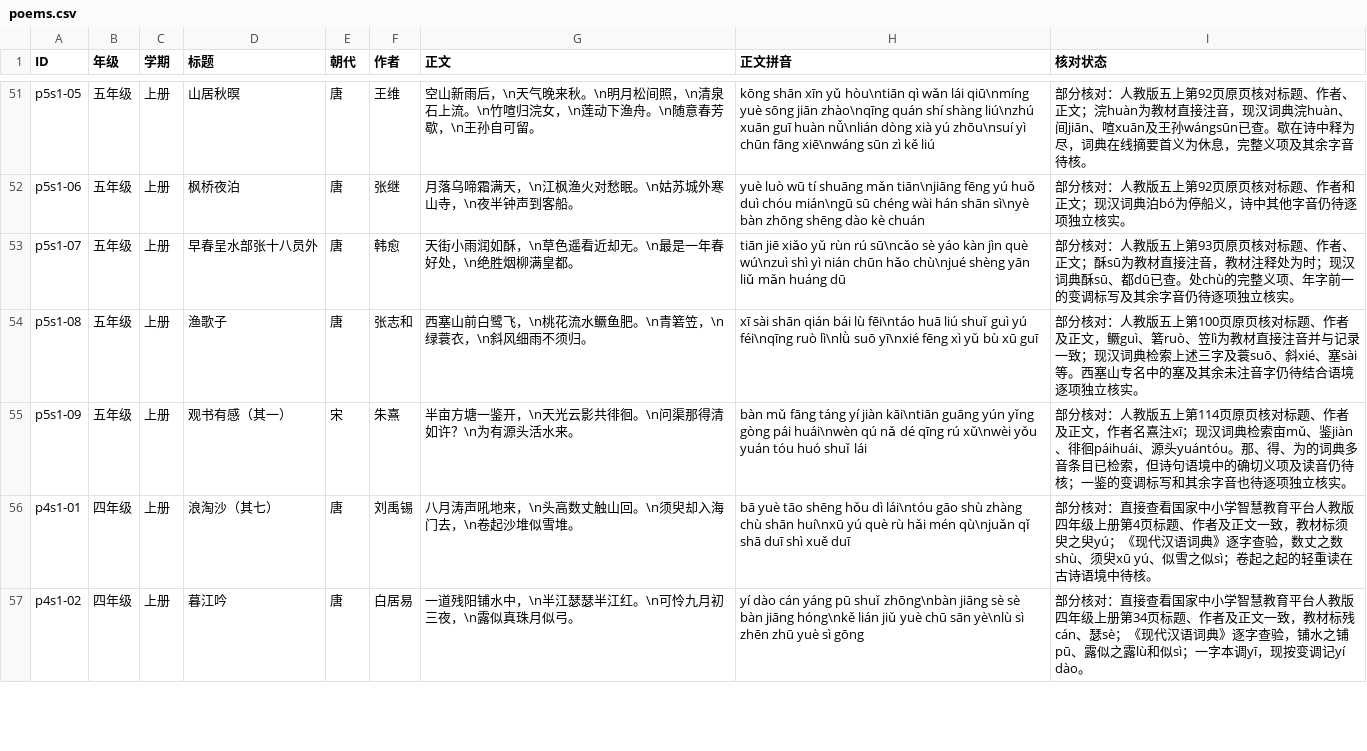
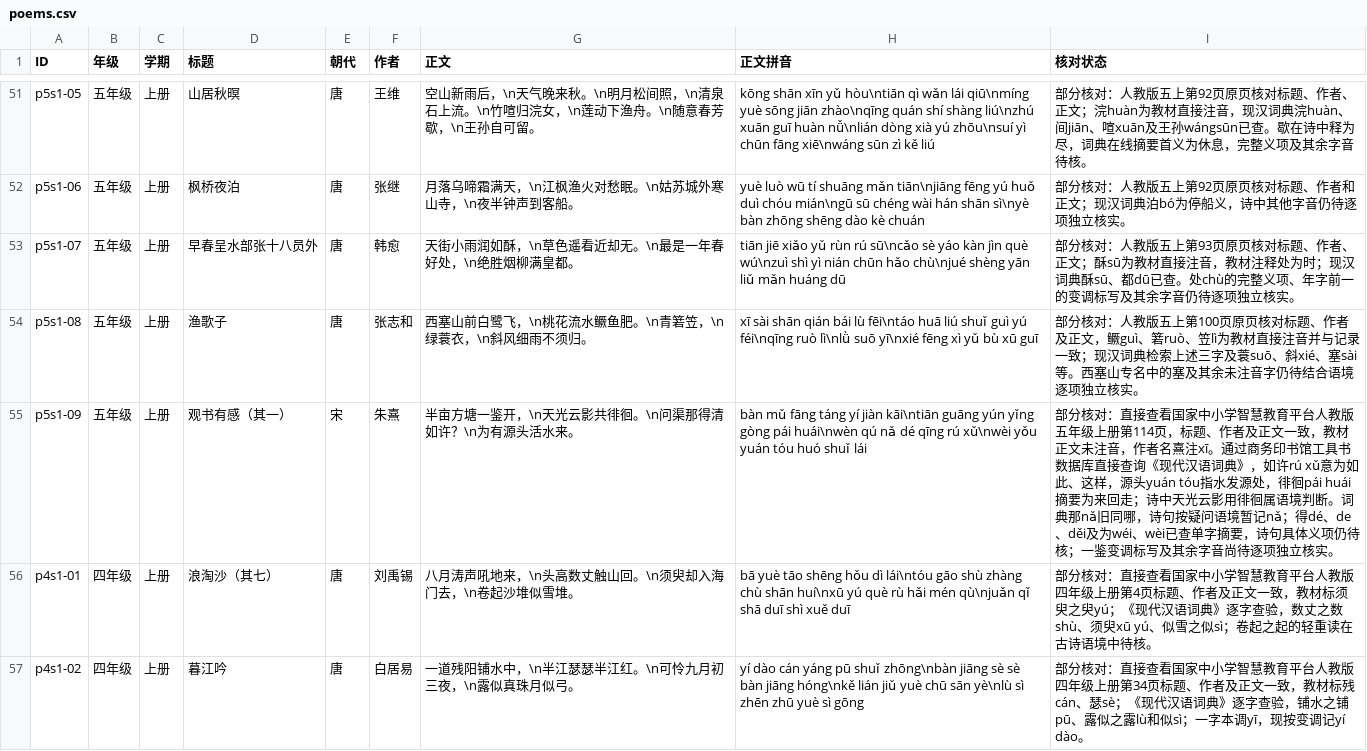
Before and after one commit to meta-learning-lab/rijiyuelei, a CSV file: dist/poems.csv, drawn as a sheet; only a part is shown, gaps mark what is left out.

Commit message:
复核观书有感教材原页及词典读音

```diff
--- a/dist/poems.csv
+++ b/dist/poems.csv
@@ -54,3 +54,3 @@ p5s1-07,五年级,上册,早春呈水部张十八员外,唐,韩愈,天街小雨
 p5s1-08,五年级,上册,渔歌子,唐,张志和,西塞山前白鹭飞，\n桃花流水鳜鱼肥。\n青箬笠，\n绿蓑衣，\n斜风细雨不须归。,xī sài shān qián bái lù fēi\ntáo huā liú shuǐ guì yú féi\nqīng ruò lì\nlǜ suō yī\nxié fēng xì yǔ bù xū guī,部分核对：人教版五上第100页原页核对标题、作者及正文，鳜guì、箬ruò、笠lì为教材直接注音并与记录一致；现汉词典检索上述三字及蓑suō、斜xié、塞sài等。西塞山专名中的塞及其余未注音字仍待结合语境逐项独立核实。
-p5s1-09,五年级,上册,观书有感（其一）,宋,朱熹,半亩方塘一鉴开，\n天光云影共徘徊。\n问渠那得清如许？\n为有源头活水来。,bàn mǔ fāng táng yí jiàn kāi\ntiān guāng yún yǐng gòng pái huái\nwèn qú nǎ dé qīng rú xǔ\nwèi yǒu yuán tóu huó shuǐ lái,部分核对：人教版五上第114页原页核对标题、作者及正文，作者名熹注xī；现汉词典检索亩mǔ、鉴jiàn、徘徊páihuái、源头yuántóu。那、得、为的词典多音条目已检索，但诗句语境中的确切义项及读音仍待核；一鉴的变调标写和其余字音也待逐项独立核实。
+p5s1-09,五年级,上册,观书有感（其一）,宋,朱熹,半亩方塘一鉴开，\n天光云影共徘徊。\n问渠那得清如许？\n为有源头活水来。,bàn mǔ fāng táng yí jiàn kāi\ntiān guāng yún yǐng gòng pái huái\nwèn qú nǎ dé qīng rú xǔ\nwèi yǒu yuán tóu huó shuǐ lái,部分核对：直接查看国家中小学智慧教育平台人教版五年级上册第114页，标题、作者及正文一致，教材正文未注音，作者名熹注xī。通过商务印书馆工具书数据库直接查询《现代汉语词典》，如许rú xǔ意为如此、这样，源头yuán tóu指水发源处，徘徊pái huái摘要为来回走；诗中天光云影用徘徊属语境判断。词典那nǎ旧同哪，诗句按疑问语境暂记nǎ；得dé、de、děi及为wéi、wèi已查单字摘要，诗句具体义项仍待核；一鉴变调标写及其余字音尚待逐项独立核实。
 p4s1-01,四年级,上册,浪淘沙（其七）,唐,刘禹锡,八月涛声吼地来，\n头高数丈触山回。\n须臾却入海门去，\n卷起沙堆似雪堆。,bā yuè tāo shēng hǒu dì lái\ntóu gāo shù zhàng chù shān huí\nxū yú què rù hǎi mén qù\njuǎn qǐ shā duī shì xuě duī,部分核对：直接查看国家中小学智慧教育平台人教版四年级上册第4页标题、作者及正文一致，教材标须臾之臾yú；《现代汉语词典》逐字查验，数丈之数shù、须臾xū yú、似雪之似sì；卷起之起的轻重读在古诗语境中待核。
```
